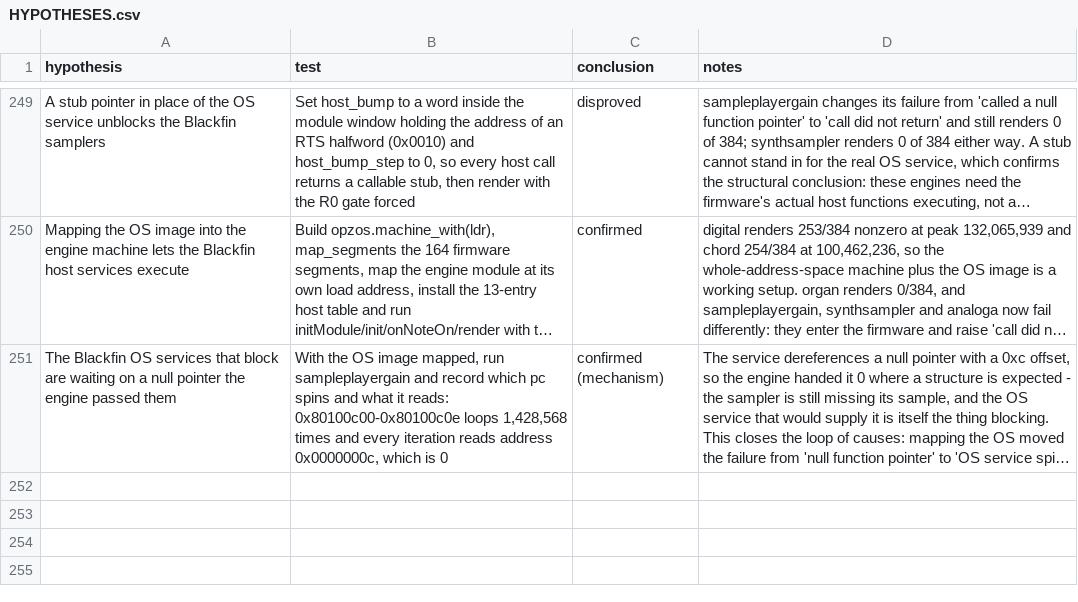
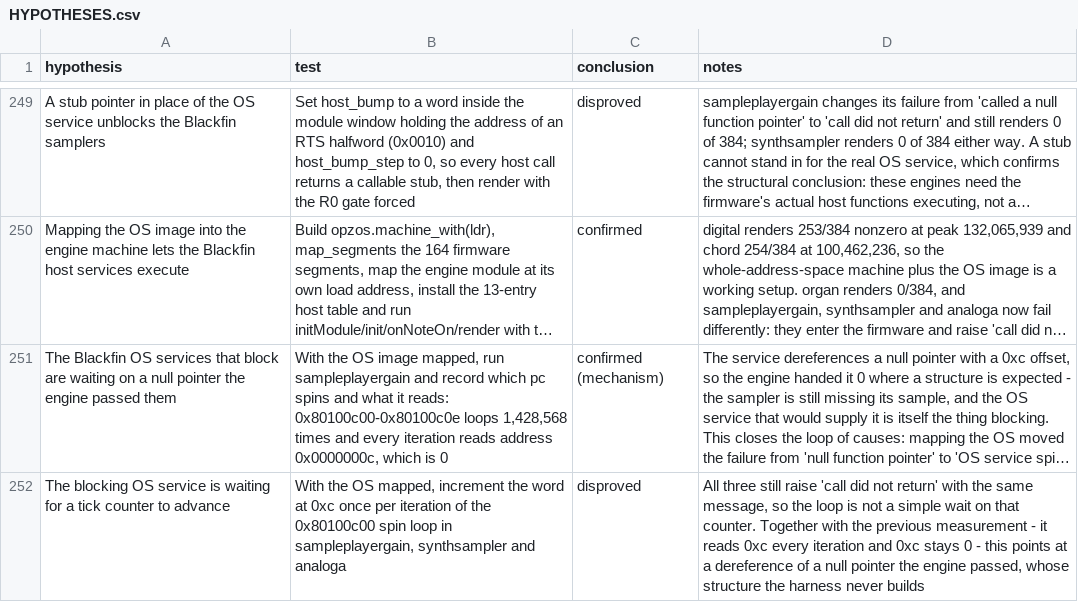
Before and after one commit to ioma8/opz-firmware-notes, a CSV file: HYPOTHESES.csv, drawn as a sheet; only a part is shown, gaps mark what is left out; long unchanged cells end in …; the diff names each change by its address in the sheet, - before the commit and + after, or states it on an @@ line.

Commit message:
Advancing the polled counter does not release the blocking OS services

```diff
--- a/HYPOTHESES.csv
+++ b/HYPOTHESES.csv
+row 252: The blocking OS service is waiting for a tick counter to advance | With the OS mapped, increment the word at 0xc once per iteration of the 0x80100c00 spin loop in sampleplayergain, synthsampler and analoga | disproved | All three still raise 'call did not return' with the same message, so the loop is not a simple wait on that counter. Together with the previous measurement - it reads 0xc every iteration and 0xc stays 0 - this points at a dereference of a null pointer the engine passed, whose structure the harness never builds
```
